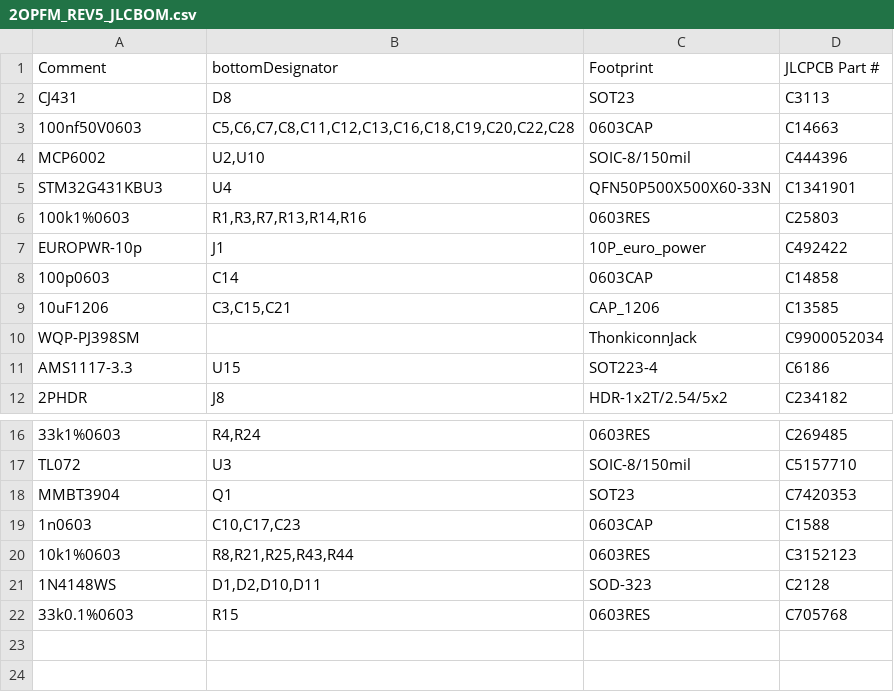
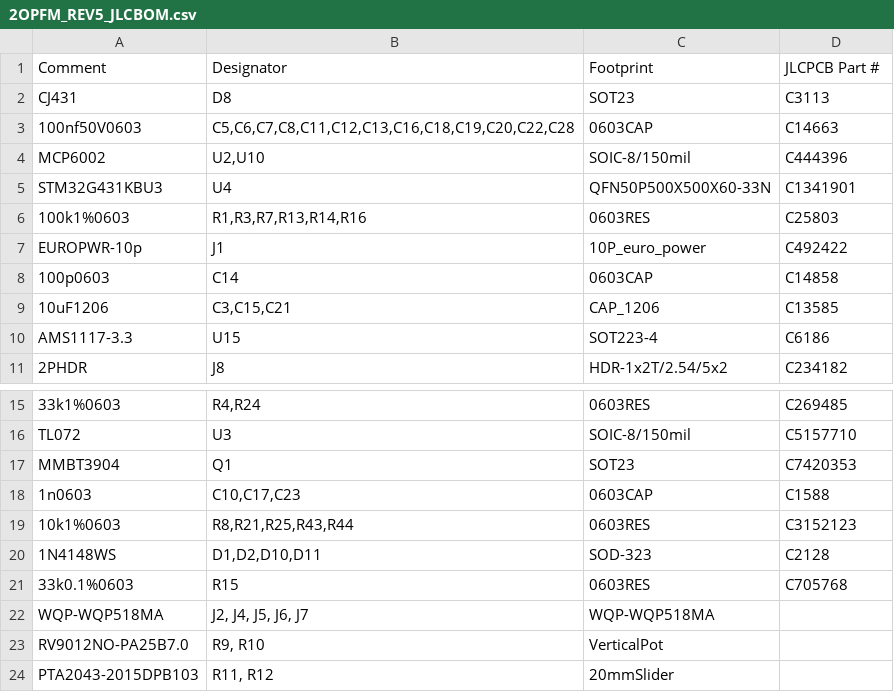
Before and after one commit to supersynthesis/eurorack, a CSV file: Production Modules/2OPFM/jlcpcb/2OPFM_REV5_JLCBOM.csv, drawn as a sheet; only a part is shown, gaps mark what is left out.

```diff
--- a/Production Modules/2OPFM/jlcpcb/2OPFM_REV5_JLCBOM.csv
+++ b/Production Modules/2OPFM/jlcpcb/2OPFM_REV5_JLCBOM.csv
@@ -1,2 +1,2 @@
-Comment,bottomDesignator,Footprint,JLCPCB Part #
+Comment,Designator,Footprint,JLCPCB Part #
 CJ431,D8,SOT23,C3113
@@ -9,3 +9,2 @@ EUROPWR-10p,J1,10P_euro_power,C492422
 10uF1206,"C3,C15,C21",CAP_1206,C13585
-WQP-PJ398SM,,ThonkiconnJack,C9900052034
 AMS1117-3.3,U15,SOT223-4,C6186
@@ -22 +21,4 @@ MMBT3904,Q1,SOT23,C7420353
 33k0.1%0603,R15,0603RES,C705768
+WQP-WQP518MA,"J2, J4, J5, J6, J7",WQP-WQP518MA,
+RV9012NO-PA25B7.0,"R9, R10",VerticalPot,
+PTA2043-2015DPB103,"R11, R12",20mmSlider,
```
Also changed, not shown: Production Modules/CHORUS/jlcpcb/chorus_REV1_JLCBOM.csv, 1 other file.
